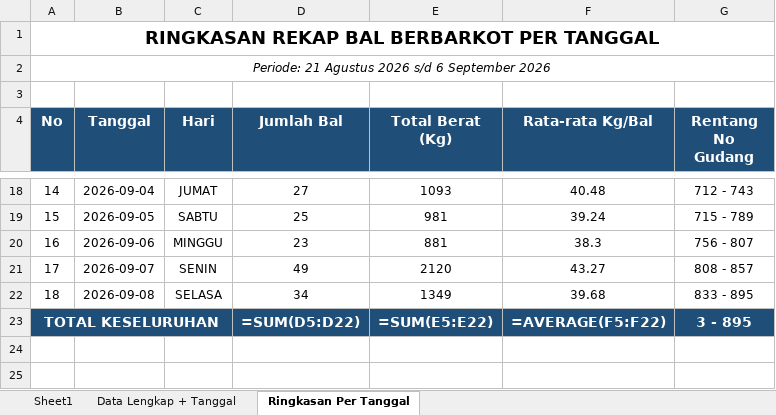
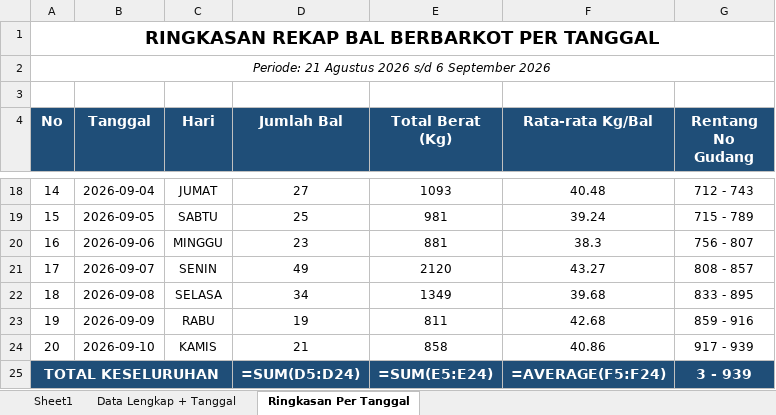
Before and after one commit to grndnstnmlk/cekbarkot, an Excel workbook: Laporan Grade Induk/laporan_grade_induk_semua_barkot_tgl_21_sd_31.xlsx, sheet Ringkasan Per Tanggal, drawn as a sheet; only a part is shown, gaps mark what is left out; values as stored, in another font and other column widths than the file's, no borders; formulas without a stored value are shown as written; addresses are those after the commit; the diff names each change by its address in the sheet, - before the commit and + after, or states it on an @@ line.

```diff
--- a/Laporan Grade Induk/laporan_grade_induk_semua_barkot_tgl_21_sd_31.xlsx (sheet Ringkasan Per Tanggal)
+++ b/Laporan Grade Induk/laporan_grade_induk_semua_barkot_tgl_21_sd_31.xlsx (sheet Ringkasan Per Tanggal)
+row 23: 19 | 2026-09-09 | RABU | 19 | 811 | 42.68 | 859 - 916
+row 24: 20 | 2026-09-10 | KAMIS | 21 | 858 | 40.86 | 917 - 939
-D25 (Jumlah Bal): =SUM(D5:D22)
+D25 (Jumlah Bal): =SUM(D5:D24)
-E25 (Total Berat (Kg)): =SUM(E5:E22)
+E25 (Total Berat (Kg)): =SUM(E5:E24)
-F25 (Rata-rata Kg/Bal): =AVERAGE(F5:F22)
+F25 (Rata-rata Kg/Bal): =AVERAGE(F5:F24)
-G25 (Rentang No Gudang): 3 - 895
+G25 (Rentang No Gudang): 3 - 939
```
Also changed, not shown: sheet Data Lengkap + Tanggal, sheet Sheet1, Laporan Grade Induk/buku_grade_induk_rekap_barkot_tgl_21_sd_31.xlsx, buku_grade_induk_rekap_barkot_tgl_21_sd_31.xlsx, 6 other files.
